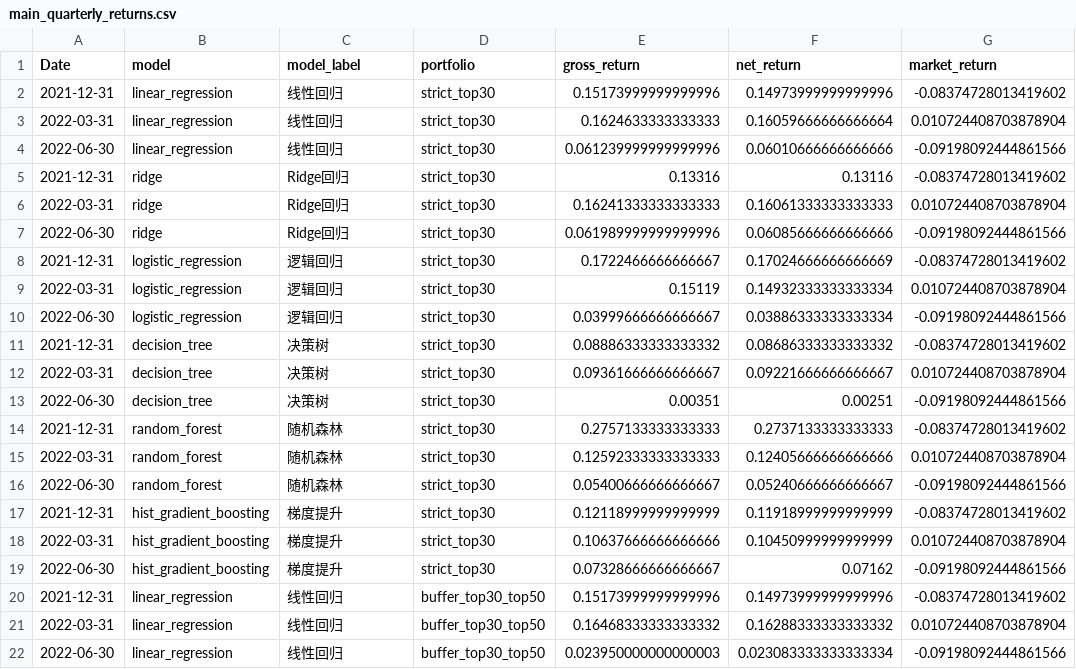
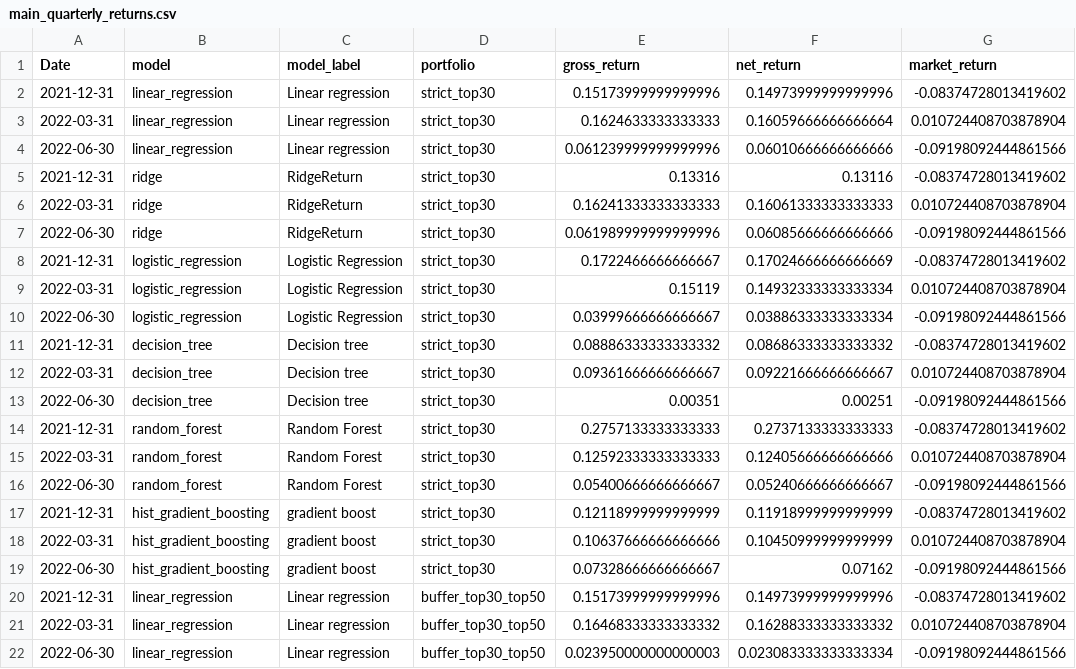
Before and after one commit to RebekahLllimx/quant-trading-ai, a CSV file: data/task6/main/processed/main_quarterly_returns.csv, drawn as a sheet; only a part is shown; the diff names each change by its address in the sheet, - before the commit and + after, or states it on an @@ line.

```diff
--- a/data/task6/main/processed/main_quarterly_returns.csv
+++ b/data/task6/main/processed/main_quarterly_returns.csv
-C2:C4 (model_label): 线性回归
+C2:C4 (model_label): Linear regression
-C5:C7 (model_label): Ridge回归
+C5:C7 (model_label): RidgeReturn
-C8:C10 (model_label): 逻辑回归
+C8:C10 (model_label): Logistic Regression
-C11:C13 (model_label): 决策树
+C11:C13 (model_label): Decision tree
-C14:C16 (model_label): 随机森林
+C14:C16 (model_label): Random Forest
-C17:C19 (model_label): 梯度提升
+C17:C19 (model_label): gradient boost
-C20:C22 (model_label): 线性回归
+C20:C22 (model_label): Linear regression
```
Also changed, not shown: data/task6/additional/processed/additional_roc_points.csv, data/task6/additional/processed/additional_test_predictions.csv, 48 other files.
